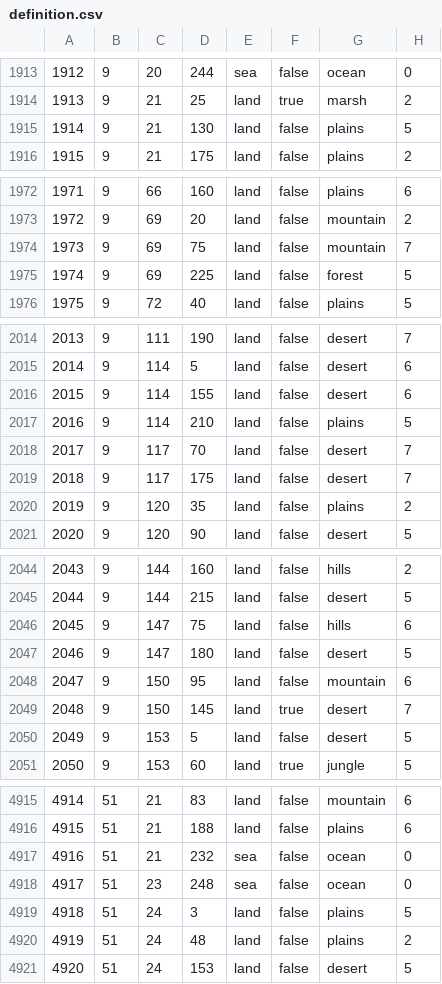
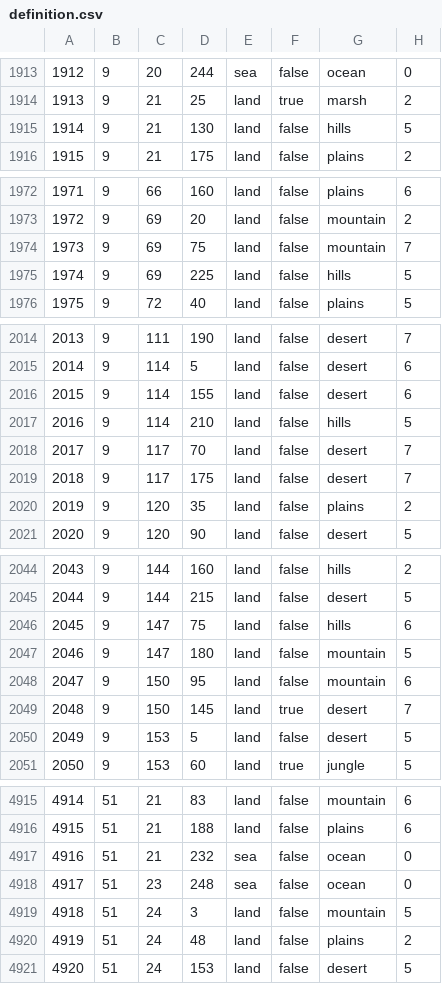
Before and after one commit to otti086/JFU_testing, a CSV file: map/definition.csv, drawn as a sheet; only a part is shown, gaps mark what is left out; the diff covers the shown part only.

Commit message:
Safari Tiles Definition

```diff
--- a/map/definition.csv
+++ b/map/definition.csv
@@ -1914,3 +1914,3 @@
 1913;9;21;25;land;true;marsh;2
-1914;9;21;130;land;false;plains;5
+1914;9;21;130;land;false;hills;5
 1915;9;21;175;land;false;plains;2
@@ -1974,3 +1974,3 @@
 1973;9;69;75;land;false;mountain;7
-1974;9;69;225;land;false;forest;5
+1974;9;69;225;land;false;hills;5
 1975;9;72;40;land;false;plains;5
@@ -2016,3 +2016,3 @@
 2015;9;114;155;land;false;desert;6
-2016;9;114;210;land;false;plains;5
+2016;9;114;210;land;false;hills;5
 2017;9;117;70;land;false;desert;7
@@ -2046,3 +2046,3 @@
 2045;9;147;75;land;false;hills;6
-2046;9;147;180;land;false;desert;5
+2046;9;147;180;land;false;mountain;5
 2047;9;150;95;land;false;mountain;6
@@ -4918,3 +4918,3 @@
 4917;51;23;248;sea;false;ocean;0
-4918;51;24;3;land;false;plains;5
+4918;51;24;3;land;false;mountain;5
 4919;51;24;48;land;false;plains;2
```
Also changed, not shown: 6 edited cells elsewhere in this file.
